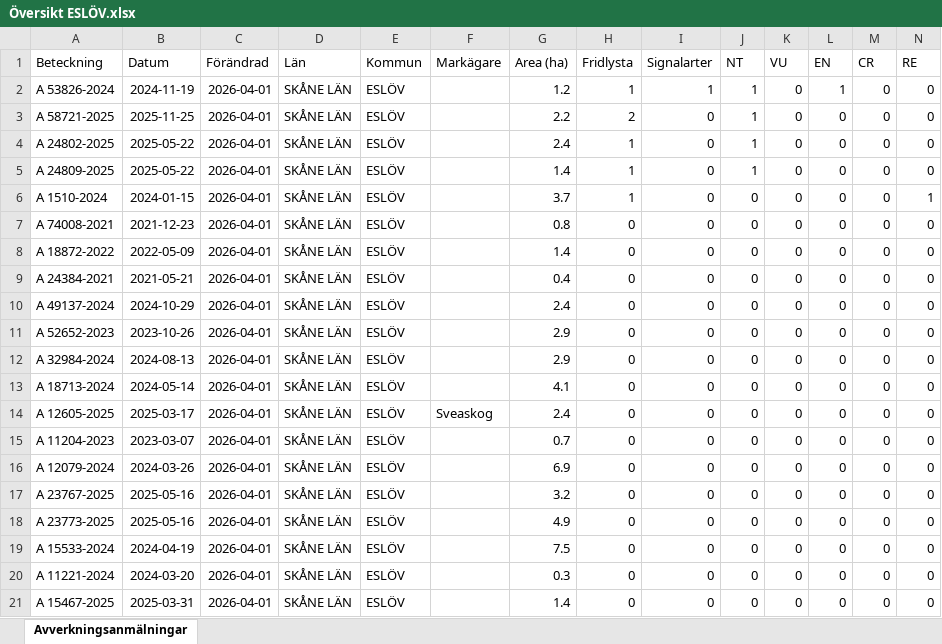
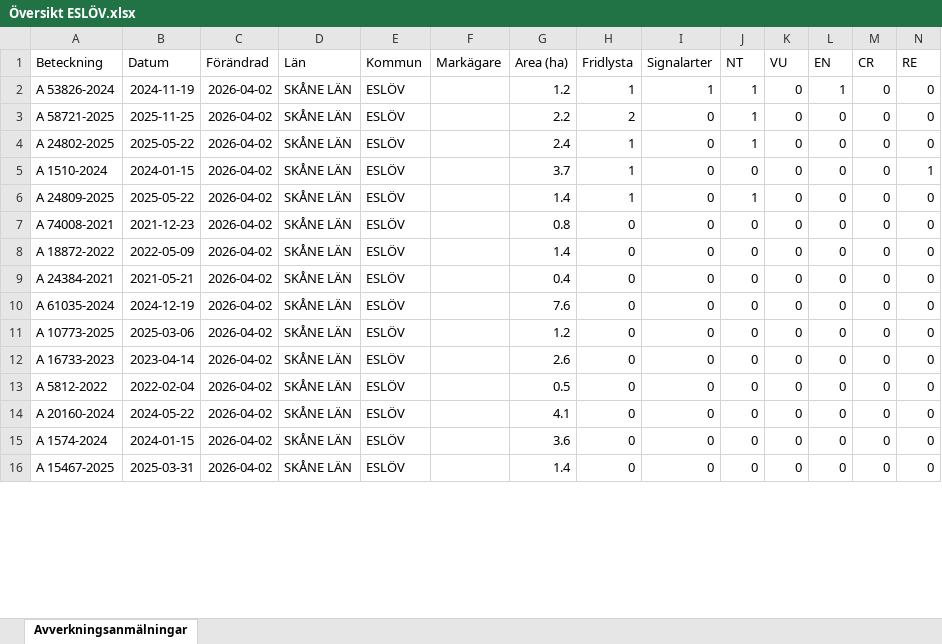
Before and after one commit to klasma/Logging_1285, an Excel workbook: Översikt ESLÖV.xlsx, sheet Avverkningsanmälningar, drawn as a sheet; only a part is shown; values as stored, in another font and other column widths than the file's, no borders; removed rows and columns are numbered as before the commit, all else as after; rows hold the shown columns only; the diff covers the shown part only; the diff names each change by its address in the sheet, - before the commit and + after, or states it on an @@ line.

```diff
--- a/Översikt ESLÖV.xlsx (sheet Avverkningsanmälningar)
+++ b/Översikt ESLÖV.xlsx (sheet Avverkningsanmälningar)
-C2:C4 (Förändrad): 2026-04-01
+C2:C4 (Förändrad): 2026-04-02
-row 5: A 24809-2025 | 2025-05-22 | 2026-04-01 | SKÅNE LÄN | ESLÖV |  | 1.4 | 1 | 0 | 1 | 0 | 0 | 0 | 0
-C5 (Förändrad): 2026-04-01
+C5 (Förändrad): 2026-04-02
+row 6: A 24809-2025 | 2025-05-22 | 2026-04-02 | SKÅNE LÄN | ESLÖV |  | 1.4 | 1 | 0 | 1 | 0 | 0 | 0 | 0
-C7:C11 (Förändrad): 2026-04-01
+C7:C11 (Förändrad): 2026-04-02
-A10 (Beteckning): A 49137-2024
+A10 (Beteckning): A 61035-2024
-B10 (Datum): 2024-10-29
+B10 (Datum): 2024-12-19
-G10 (Area (ha)): 2.4
+G10 (Area (ha)): 7.6
-A11 (Beteckning): A 52652-2023
+A11 (Beteckning): A 10773-2025
-B11 (Datum): 2023-10-26
+B11 (Datum): 2025-03-06
-G11 (Area (ha)): 2.9
+G11 (Area (ha)): 1.2
-row 12: A 32984-2024 | 2024-08-13 | 2026-04-01 | SKÅNE LÄN | ESLÖV |  | 2.9 | 0 | 0 | 0 | 0 | 0 | 0 | 0
-A12 (Beteckning): A 18713-2024
+A12 (Beteckning): A 16733-2023
-B12 (Datum): 2024-05-14
+B12 (Datum): 2023-04-14
-C12 (Förändrad): 2026-04-01
+C12 (Förändrad): 2026-04-02
-G12 (Area (ha)): 4.1
+G12 (Area (ha)): 2.6
-row 14: A 12605-2025 | 2025-03-17 | 2026-04-01 | SKÅNE LÄN | ESLÖV | Sveaskog | 2.4 | 0 | 0 | 0 | 0 | 0 | 0 | 0
-A13 (Beteckning): A 11204-2023
+A13 (Beteckning): A 5812-2022
-B13 (Datum): 2023-03-07
+B13 (Datum): 2022-02-04
-C13:C14 (Förändrad): 2026-04-01
+C13:C14 (Förändrad): 2026-04-02
-G13 (Area (ha)): 0.7
+G13 (Area (ha)): 0.5
-A14 (Beteckning): A 12079-2024
+A14 (Beteckning): A 20160-2024
-B14 (Datum): 2024-03-26
+B14 (Datum): 2024-05-22
-G14 (Area (ha)): 6.9
+G14 (Area (ha)): 4.1
-row 17: A 23767-2025 | 2025-05-16 | 2026-04-01 | SKÅNE LÄN | ESLÖV |  | 3.2 | 0 | 0 | 0 | 0 | 0 | 0 | 0
-row 18: A 23773-2025 | 2025-05-16 | 2026-04-01 | SKÅNE LÄN | ESLÖV |  | 4.9 | 0 | 0 | 0 | 0 | 0 | 0 | 0
-A15 (Beteckning): A 15533-2024
+A15 (Beteckning): A 1574-2024
-B15 (Datum): 2024-04-19
+B15 (Datum): 2024-01-15
-C15 (Förändrad): 2026-04-01
+C15 (Förändrad): 2026-04-02
-G15 (Area (ha)): 7.5
+G15 (Area (ha)): 3.6
-row 20: A 11221-2024 | 2024-03-20 | 2026-04-01 | SKÅNE LÄN | ESLÖV |  | 0.3 | 0 | 0 | 0 | 0 | 0 | 0 | 0
-C16 (Förändrad): 2026-04-01
+C16 (Förändrad): 2026-04-02
```
Also changed, not shown: 16 added rows, 11 removed rows and 113 edited cells elsewhere in this sheet, artfynd/A 1510-2024 artfynd.xlsx, artfynd/A 24802-2025 artfynd.xlsx, 28 other files.
